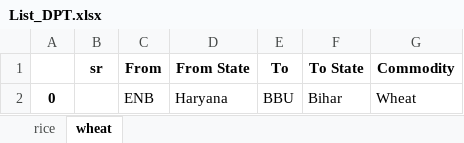
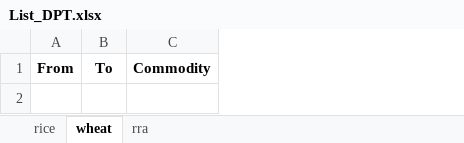
Before and after one commit to Saurabh-Gawande/fcitool, an Excel workbook: Output/List_DPT.xlsx, sheet wheat, drawn as a sheet; values as stored, in another font and other column widths than the file's, no borders; the diff names each change by its address in the sheet, - before the commit and + after, or states it on an @@ line.

```diff
--- a/Output/List_DPT.xlsx (sheet wheat)
+++ b/Output/List_DPT.xlsx (sheet wheat)
+sheet tab: rra
-column A, empty
-column B, row 1: sr
-column D, row 1: From State
-column F, row 1: To State
-row 2: 0 |  | ENB | Haryana | BBU | Bihar | Wheat
```
Also changed, not shown: sheet rice, 5 other files.
